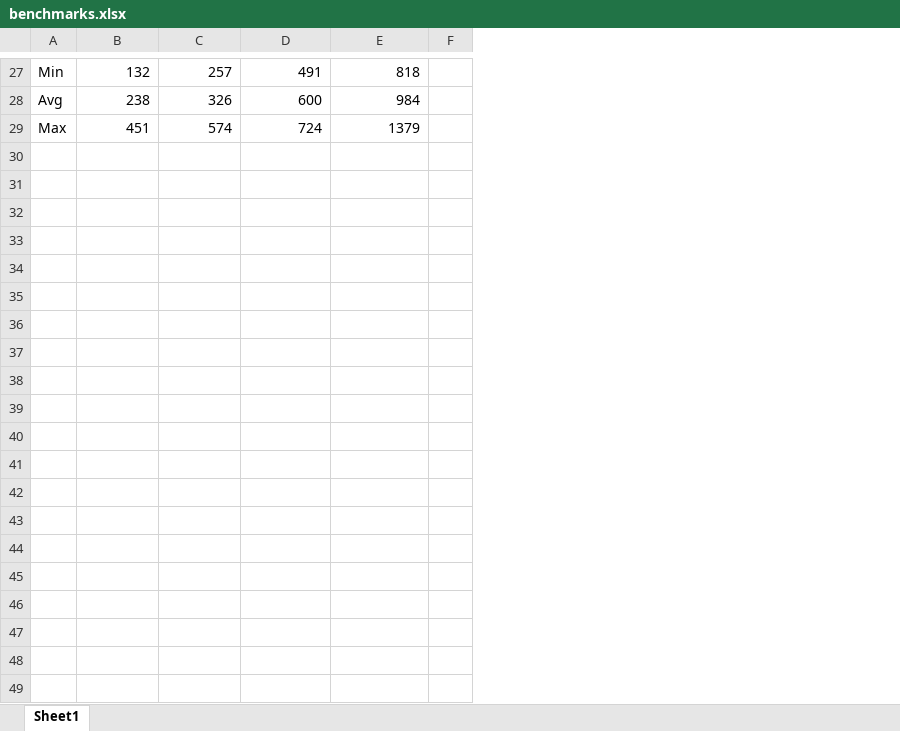
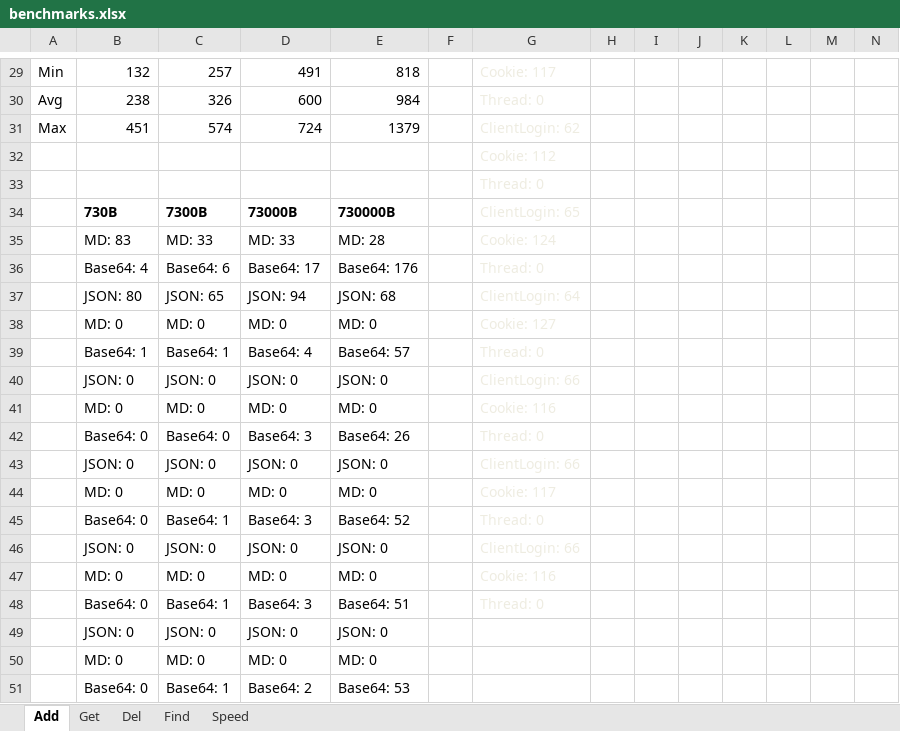
Before and after one commit to JungleComputing/advert, an Excel workbook: doc/thesis/benchmarks.xlsx, sheet Add, drawn as a sheet; only a part is shown, gaps mark what is left out; values as stored, in another font and other column widths than the file's, no borders; charts and pictures not drawn; the diff covers the shown part only; the diff names each change by its address in the sheet, - before the commit and + after, or states it on an @@ line.

```diff
--- a/doc/thesis/benchmarks.xlsx (sheet Add)
+++ b/doc/thesis/benchmarks.xlsx (sheet Add)
-sheet tab: Sheet1
+sheet tab: Add
+sheet tab: Get
+sheet tab: Del
+sheet tab: Find
+sheet tab: Speed
+column G, rows 29-31: Cookie: 117 | Thread: 0 | ClientLogin: 62
+column H, empty
+column I, empty
+column J, empty
+column K, empty
+column L, empty
+column M, empty
+column N, empty
+row 32:  |  |  |  |  |  | Cookie: 112
+row 33:  |  |  |  |  |  | Thread: 0
+row 34:  | 730B | 7300B | 73000B | 730000B |  | ClientLogin: 65
+row 35:  | MD: 83 | MD: 33 | MD: 33 | MD: 28 |  | Cookie: 124
+row 36:  | Base64: 4 | Base64: 6 | Base64: 17 | Base64: 176 |  | Thread: 0
+row 37:  | JSON: 80 | JSON: 65 | JSON: 94 | JSON: 68 |  | ClientLogin: 64
+row 38:  | MD: 0 | MD: 0 | MD: 0 | MD: 0 |  | Cookie: 127
+row 39:  | Base64: 1 | Base64: 1 | Base64: 4 | Base64: 57 |  | Thread: 0
+row 40:  | JSON: 0 | JSON: 0 | JSON: 0 | JSON: 0 |  | ClientLogin: 66
+row 41:  | MD: 0 | MD: 0 | MD: 0 | MD: 0 |  | Cookie: 116
+row 42:  | Base64: 0 | Base64: 0 | Base64: 3 | Base64: 26 |  | Thread: 0
+row 43:  | JSON: 0 | JSON: 0 | JSON: 0 | JSON: 0 |  | ClientLogin: 66
+row 44:  | MD: 0 | MD: 0 | MD: 0 | MD: 0 |  | Cookie: 117
+row 45:  | Base64: 0 | Base64: 1 | Base64: 3 | Base64: 52 |  | Thread: 0
+row 46:  | JSON: 0 | JSON: 0 | JSON: 0 | JSON: 0 |  | ClientLogin: 66
+row 47:  | MD: 0 | MD: 0 | MD: 0 | MD: 0 |  | Cookie: 116
+row 48:  | Base64: 0 | Base64: 1 | Base64: 3 | Base64: 51 |  | Thread: 0
+row 49:  | JSON: 0 | JSON: 0 | JSON: 0 | JSON: 0
+row 50:  | MD: 0 | MD: 0 | MD: 0 | MD: 0
+row 51:  | Base64: 0 | Base64: 1 | Base64: 2 | Base64: 53
```
Also changed, not shown: 54 added rows and 8 edited cells elsewhere in this sheet, formulas that keep their value, charts or pictures, 16 other files.
